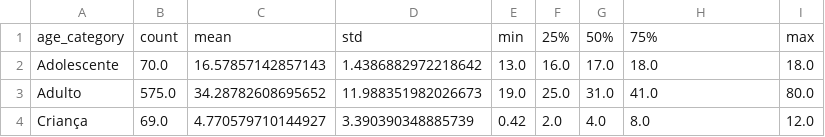
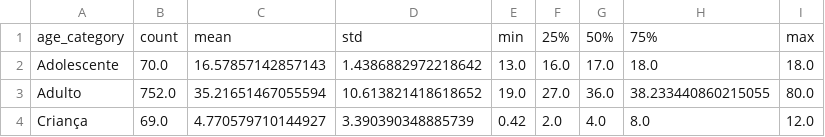
Before and after one commit to trprado/udacity, a CSV file: datascience_i/project_ii/tables/t_7.csv, drawn as a sheet.

```diff
--- a/datascience_i/project_ii/tables/t_7.csv
+++ b/datascience_i/project_ii/tables/t_7.csv
@@ -2,3 +2,3 @@ age_category,count,mean,std,min,25%,50%,75%,max
 Adolescente,70.0,16.57857142857143,1.4386882972218642,13.0,16.0,17.0,18.0,18.0
-Adulto,575.0,34.28782608695652,11.988351982026673,19.0,25.0,31.0,41.0,80.0
+Adulto,752.0,35.21651467055594,10.613821418618652,19.0,27.0,36.0,38.233440860215055,80.0
 Criança,69.0,4.770579710144927,3.390390348885739,0.42,2.0,4.0,8.0,12.0
```
Also changed, not shown: datascience_i/project_ii/tables/t_8.csv, 16 other files.
